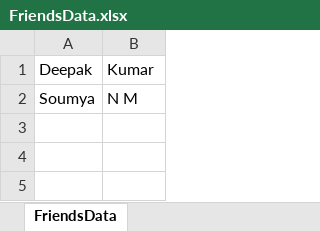
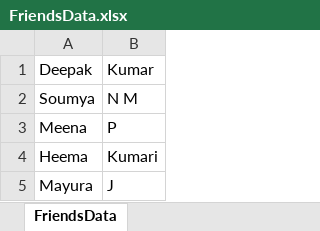
Before and after one commit to ankushvankore/SA2501042, an Excel workbook: MyAutomationProject/ExcelFiles/FriendsData.xlsx, sheet FriendsData, drawn as a sheet; values as stored, in another font and other column widths than the file's, no borders; the diff names each change by its address in the sheet, - before the commit and + after, or states it on an @@ line.

```diff
--- a/MyAutomationProject/ExcelFiles/FriendsData.xlsx (sheet FriendsData)
+++ b/MyAutomationProject/ExcelFiles/FriendsData.xlsx (sheet FriendsData)
+row 3: Meena | P
+row 4: Heema | Kumari
+row 5: Mayura | J
```
Also changed, not shown: 43 other files.
